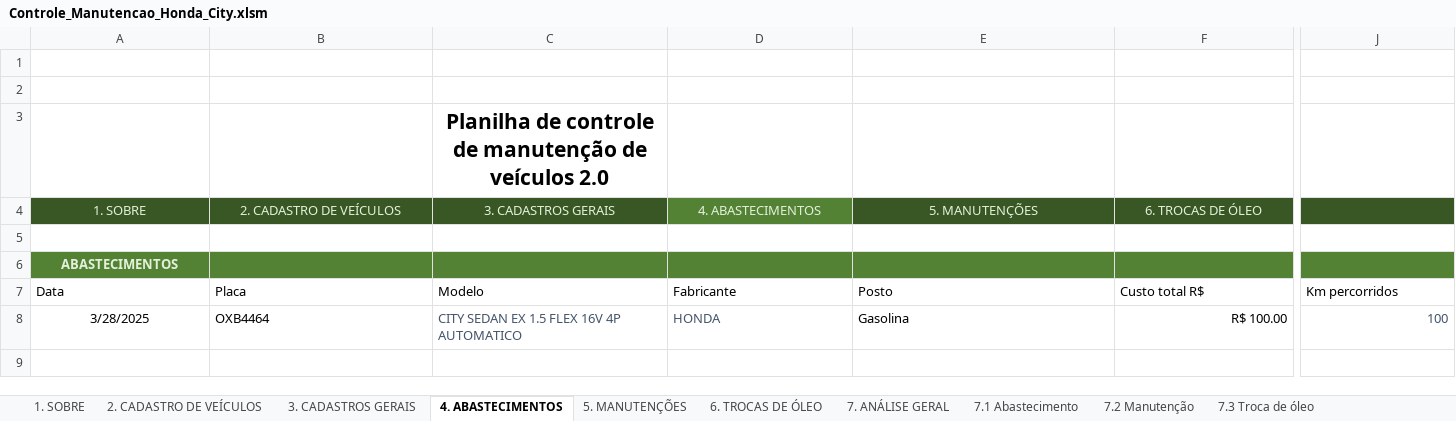
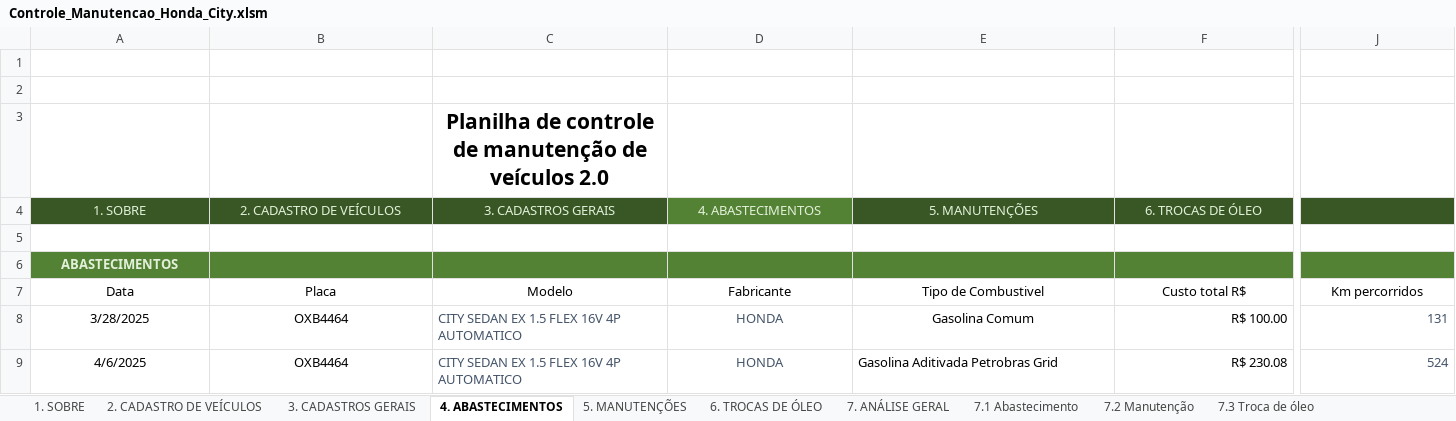
Before and after one commit to marcoskeller/manutencao_veiculo, an Excel workbook: dados/Controle_Manutencao_Honda_City.xlsm, sheet 4. ABASTECIMENTOS, drawn as a sheet; only a part is shown, gaps mark what is left out; values as stored, in another font and other column widths than the file's, no borders; table styles not drawn; rows hold the shown columns only; the diff covers the shown part only; the diff names each change by its address in the sheet, - before the commit and + after, or states it on an @@ line.

```diff
--- a/dados/Controle_Manutencao_Honda_City.xlsm (sheet 4. ABASTECIMENTOS)
+++ b/dados/Controle_Manutencao_Honda_City.xlsm (sheet 4. ABASTECIMENTOS)
-A7:J7 alignment: left
+A7:J7 alignment: center
-E7: Posto
+E7: Tipo de Combustivel
-B8 alignment: left
+B8 alignment: center
-D8:E8 alignment: left
+D8:E8 alignment: center
-E8: Gasolina
+E8: Gasolina Comum
-J8: 100
+J8: 131
+row 9: 4/6/2025 | OXB4464 | CITY SEDAN EX 1.5 FLEX 16V 4P AUTOMATICO | HONDA | Gasolina Aditivada Petrobras Grid | R$ 230.08 | 524
```
Also changed, not shown: cell formats elsewhere in this sheet, sheet 5. MANUTENÇÕES, sheet 7.1 Abastecimento, sheet 7.2 Manutenção, sheet 3. CADASTROS GERAIS, sheet 7.3 Troca de óleo, sheet 6. TROCAS DE ÓLEO, 2 more sheets, charts or pictures, 3 other files.
